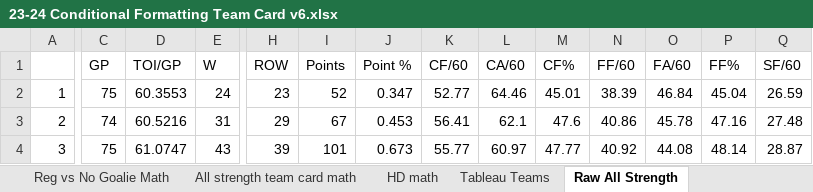
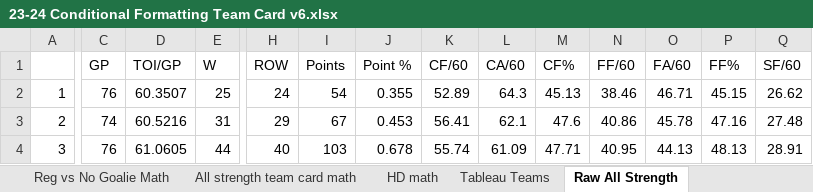
Before and after one commit to hatch47/DataAnalystProjects, an Excel workbook: 2023-24 Conditional Formatting Cards/23-24 Conditional Formatting Team Card v6.xlsx, sheet Raw All Strength, drawn as a sheet; only a part is shown, gaps mark what is left out; values as stored, in another font and other column widths than the file's, no borders; the diff covers the shown part only; the diff names each change by its address in the sheet, - before the commit and + after, or states it on an @@ line.

```diff
--- a/2023-24 Conditional Formatting Cards/23-24 Conditional Formatting Team Card v6.xlsx (sheet Raw All Strength)
+++ b/2023-24 Conditional Formatting Cards/23-24 Conditional Formatting Team Card v6.xlsx (sheet Raw All Strength)
-C2 (GP): 75
+C2 (GP): 76
-D2 (TOI/GP): 60.3553
+D2 (TOI/GP): 60.3507
-E2 (W): 24
+E2 (W): 25
-H2 (ROW): 23
+H2 (ROW): 24
-I2 (Points): 52
+I2 (Points): 54
-J2 (Point %): 0.347
+J2 (Point %): 0.355
-K2 (CF/60): 52.77
+K2 (CF/60): 52.89
-L2 (CA/60): 64.46
+L2 (CA/60): 64.3
-M2 (CF%): 45.01
+M2 (CF%): 45.13
-N2 (FF/60): 38.39
+N2 (FF/60): 38.46
-O2 (FA/60): 46.84
+O2 (FA/60): 46.71
-P2 (FF%): 45.04
+P2 (FF%): 45.15
-Q2 (SF/60): 26.59
+Q2 (SF/60): 26.62
-C4 (GP): 75
+C4 (GP): 76
-D4 (TOI/GP): 61.0747
+D4 (TOI/GP): 61.0605
-E4 (W): 43
+E4 (W): 44
-H4 (ROW): 39
+H4 (ROW): 40
-I4 (Points): 101
+I4 (Points): 103
-J4 (Point %): 0.673
+J4 (Point %): 0.678
-K4 (CF/60): 55.77
+K4 (CF/60): 55.74
-L4 (CA/60): 60.97
+L4 (CA/60): 61.09
-M4 (CF%): 47.77
+M4 (CF%): 47.71
-N4 (FF/60): 40.92
+N4 (FF/60): 40.95
-O4 (FA/60): 44.08
+O4 (FA/60): 44.13
-P4 (FF%): 48.14
+P4 (FF%): 48.13
-Q4 (SF/60): 28.87
+Q4 (SF/60): 28.91
```
Also changed, not shown: 873 edited cells elsewhere in this sheet, sheet All strength team card math, sheet All Strength Simple Look Math, sheet Reg vs No Goalie, sheet Best Team All Strength, sheet HD Best Team List, sheet Reg vs No Goalie Math, 6 more sheets, formulas that keep their value, 1 other file.
